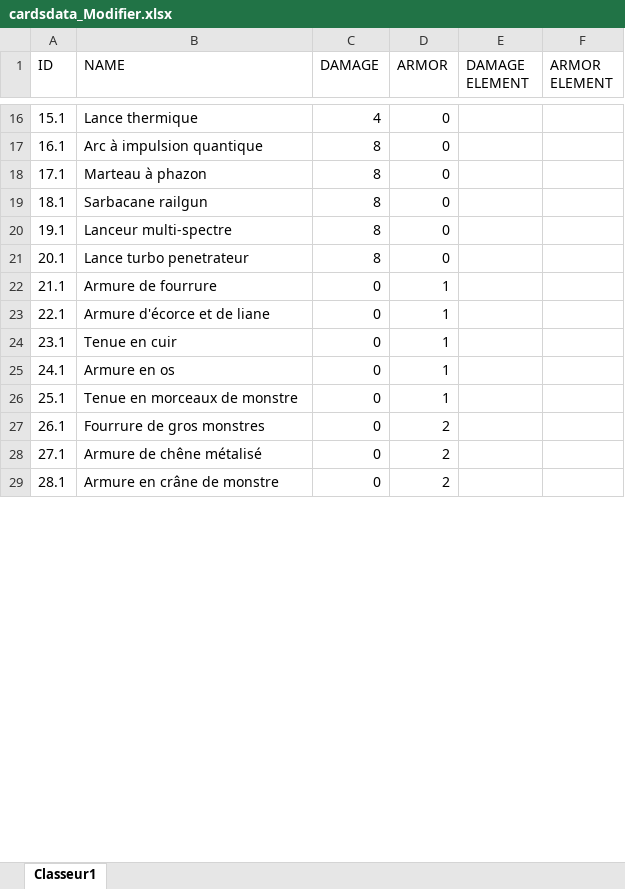
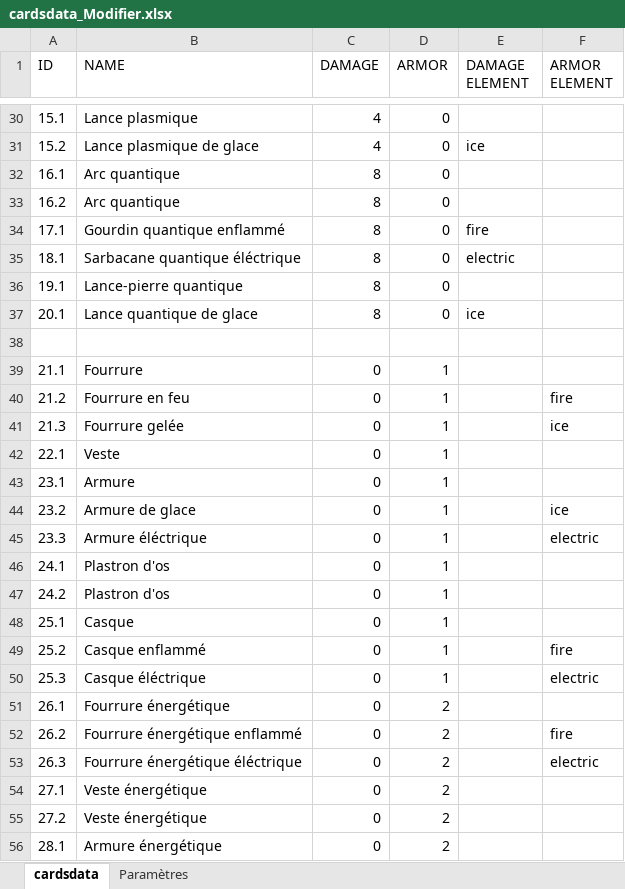
Before and after one commit to dqchess/5GD-JeuDeCarteHybride, an Excel workbook: Assets/Resources/cardsdata_Modifier.xlsx, sheet cardsdata, drawn as a sheet; only a part is shown, gaps mark what is left out; values as stored, in another font and other column widths than the file's, no borders; addresses are those after the commit; the diff covers the shown part only; the diff names each change by its address in the sheet, - before the commit and + after, or states it on an @@ line.

```diff
--- a/Assets/Resources/cardsdata_Modifier.xlsx (sheet cardsdata)
+++ b/Assets/Resources/cardsdata_Modifier.xlsx (sheet cardsdata)
-sheet tab: Classeur1
+sheet tab: cardsdata
+sheet tab: Paramètres
@@ column A (ID) renumbered between rows 6 and 70 @@
-B30 (NAME): Lance thermique
+B30 (NAME): Lance plasmique
+row 31: 15.2 | Lance plasmique de glace | 4 | 0 | ice
-B32 (NAME): Arc à impulsion quantique
+B32 (NAME): Arc quantique
-B33 (NAME): Marteau à phazon
+B33 (NAME): Arc quantique
+row 34: 17.1 | Gourdin quantique enflammé | 8 | 0 | fire
-B35 (NAME): Sarbacane railgun
+B35 (NAME): Sarbacane quantique éléctrique
-E35 (DAMAGE ELEMENT): (empty)
+E35 (DAMAGE ELEMENT): electric
-B36 (NAME): Lanceur multi-spectre
+B36 (NAME): Lance-pierre quantique
-B37 (NAME): Lance turbo penetrateur
+B37 (NAME): Lance quantique de glace
-E37 (DAMAGE ELEMENT): (empty)
+E37 (DAMAGE ELEMENT): ice
+row 38: (empty)
-B39 (NAME): Armure de fourrure
+B39 (NAME): Fourrure
+row 40: 21.2 | Fourrure en feu | 0 | 1 |  | fire
+row 41: 21.3 | Fourrure gelée | 0 | 1 |  | ice
-B42 (NAME): Armure d'écorce et de liane
+B42 (NAME): Veste
-B43 (NAME): Tenue en cuir
+B43 (NAME): Armure
+row 44: 23.2 | Armure de glace | 0 | 1 |  | ice
+row 45: 23.3 | Armure éléctrique | 0 | 1 |  | electric
-B46 (NAME): Armure en os
+B46 (NAME): Plastron d'os
-B47 (NAME): Tenue en morceaux de monstre
+B47 (NAME): Plastron d'os
+row 48: 25.1 | Casque | 0 | 1
+row 49: 25.2 | Casque enflammé | 0 | 1 |  | fire
+row 50: 25.3 | Casque éléctrique | 0 | 1 |  | electric
-B51 (NAME): Fourrure de gros monstres
+B51 (NAME): Fourrure énergétique
+row 52: 26.2 | Fourrure énergétique enflammé | 0 | 2 |  | fire
+row 53: 26.3 | Fourrure énergétique éléctrique | 0 | 2 |  | electric
-B54 (NAME): Armure de chêne métalisé
+B54 (NAME): Veste énergétique
+row 55: 27.2 | Veste énergétique | 0 | 2
-B56 (NAME): Armure en crâne de monstre
+B56 (NAME): Armure énergétique
```
Also changed, not shown: 24 added rows and 37 edited cells elsewhere in this sheet, 1 other file.
